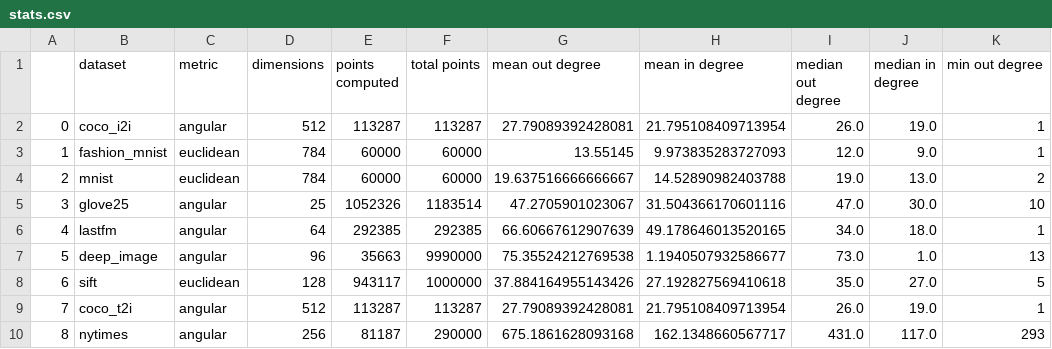
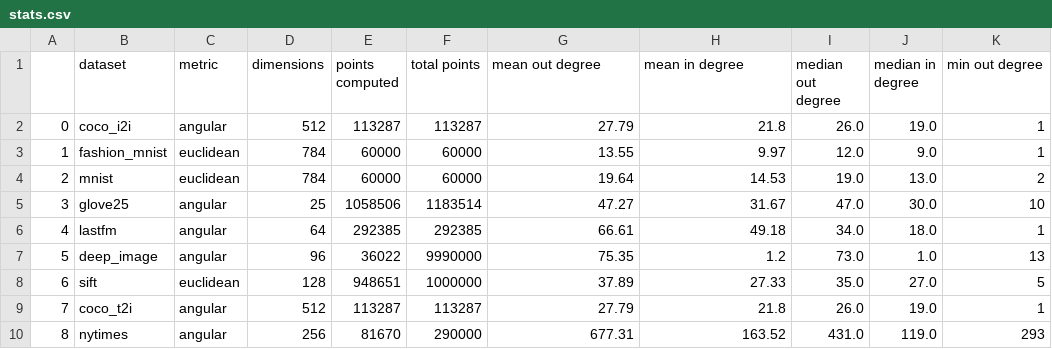
Before and after one commit to PratyushAvi/navigable-graphs, a CSV file: stats.csv, drawn as a sheet; only a part is shown; the diff names each change by its address in the sheet, - before the commit and + after, or states it on an @@ line.

Commit message:
rounded the degrees

```diff
--- a/stats.csv
+++ b/stats.csv
-G2 (mean out degree): 27.79089392428081
+G2 (mean out degree): 27.79
-H2 (mean in degree): 21.795108409713954
+H2 (mean in degree): 21.8
-G3 (mean out degree): 13.55145
+G3 (mean out degree): 13.55
-H3 (mean in degree): 9.973835283727093
+H3 (mean in degree): 9.97
-G4 (mean out degree): 19.637516666666667
+G4 (mean out degree): 19.64
-H4 (mean in degree): 14.52890982403788
+H4 (mean in degree): 14.53
-E5 (points computed): 1052326
+E5 (points computed): 1058506
-G5 (mean out degree): 47.2705901023067
+G5 (mean out degree): 47.27
-H5 (mean in degree): 31.504366170601116
+H5 (mean in degree): 31.67
-G6 (mean out degree): 66.60667612907639
+G6 (mean out degree): 66.61
-H6 (mean in degree): 49.178646013520165
+H6 (mean in degree): 49.18
-E7 (points computed): 35663
+E7 (points computed): 36022
-G7 (mean out degree): 75.35524212769538
+G7 (mean out degree): 75.35
-H7 (mean in degree): 1.1940507932586677
+H7 (mean in degree): 1.2
-E8 (points computed): 943117
+E8 (points computed): 948651
-G8 (mean out degree): 37.884164955143426
+G8 (mean out degree): 37.89
-H8 (mean in degree): 27.192827569410618
+H8 (mean in degree): 27.33
-G9 (mean out degree): 27.79089392428081
+G9 (mean out degree): 27.79
-H9 (mean in degree): 21.795108409713954
+H9 (mean in degree): 21.8
-E10 (points computed): 81187
+E10 (points computed): 81670
-G10 (mean out degree): 675.1861628093168
+G10 (mean out degree): 677.31
-H10 (mean in degree): 162.1348660567717
+H10 (mean in degree): 163.52
-J10 (median in degree): 117.0
+J10 (median in degree): 119.0
```
Also changed, not shown: 1 other file.
